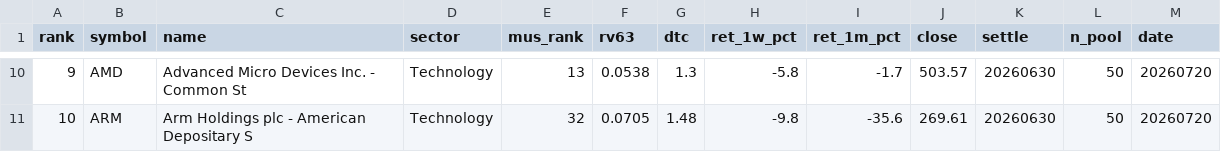
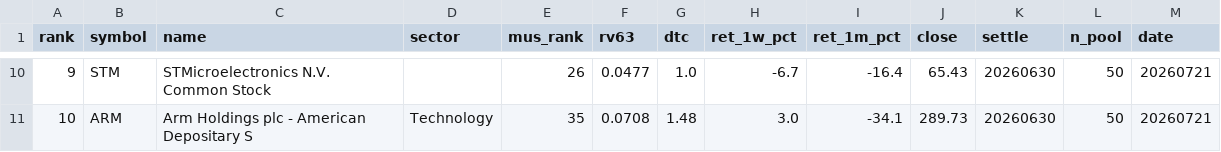
Before and after one commit to sj951027/us-screener, a CSV file: docs/data/us_tilt.csv, drawn as a sheet; only a part is shown, gaps mark what is left out; the diff covers the shown part only.

```diff
--- a/docs/data/us_tilt.csv
+++ b/docs/data/us_tilt.csv
@@ -10,2 +10,2 @@
-9,AMD,Advanced Micro Devices  Inc. - Common St,Technology,13,0.0538,1.3,-5.8,-1.7,503.57,20260630,50,20260720
-10,ARM,Arm Holdings plc - American Depositary S,Technology,32,0.0705,1.48,-9.8,-35.6,269.61,20260630,50,20260720
+9,STM,STMicroelectronics N.V. Common Stock,,26,0.0477,1.0,-6.7,-16.4,65.43,20260630,50,20260721
+10,ARM,Arm Holdings plc - American Depositary S,Technology,35,0.0708,1.48,3.0,-34.1,289.73,20260630,50,20260721
```
Also changed, not shown: 57 edited cells elsewhere in this file, docs/data/us_latest.csv.
